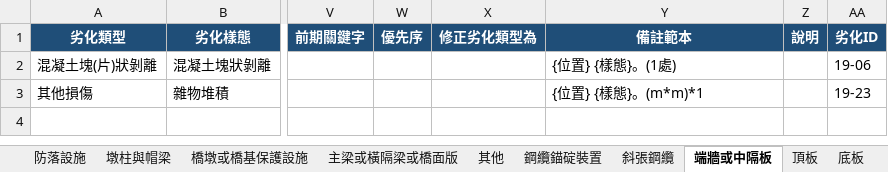
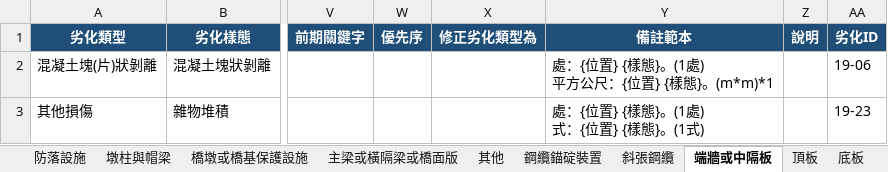
Before and after one commit to morisa3/bms2-autofill-Claude, an Excel workbook: data/劣化說明與維修單價v3.xlsx, sheet 端牆或中隔板, drawn as a sheet; only a part is shown, gaps mark what is left out; values as stored, in another font and other column widths than the file's, no borders; ↵ is a line break in a cell; the diff names each change by its address in the sheet, - before the commit and + after, or states it on an @@ line.

```diff
--- a/data/劣化說明與維修單價v3.xlsx (sheet 端牆或中隔板)
+++ b/data/劣化說明與維修單價v3.xlsx (sheet 端牆或中隔板)
-Y2 (備註範本): {位置} {樣態}。(1處)
+Y2 (備註範本): 處：{位置} {樣態}。(1處) ↵ 平方公尺：{位置} {樣態}。(m*m)*1
-Y3 (備註範本): {位置} {樣態}。(m*m)*1
+Y3 (備註範本): 處：{位置} {樣態}。(1處) ↵ 式：{位置} {樣態}。(1式)
```
Also changed, not shown: sheet 伸縮縫, sheet 引道路堤, sheet 通用規則, sheet 引道路堤護欄或橋護欄, sheet 河道, sheet 修訂紀錄, 8 more sheets, 20 other files.
